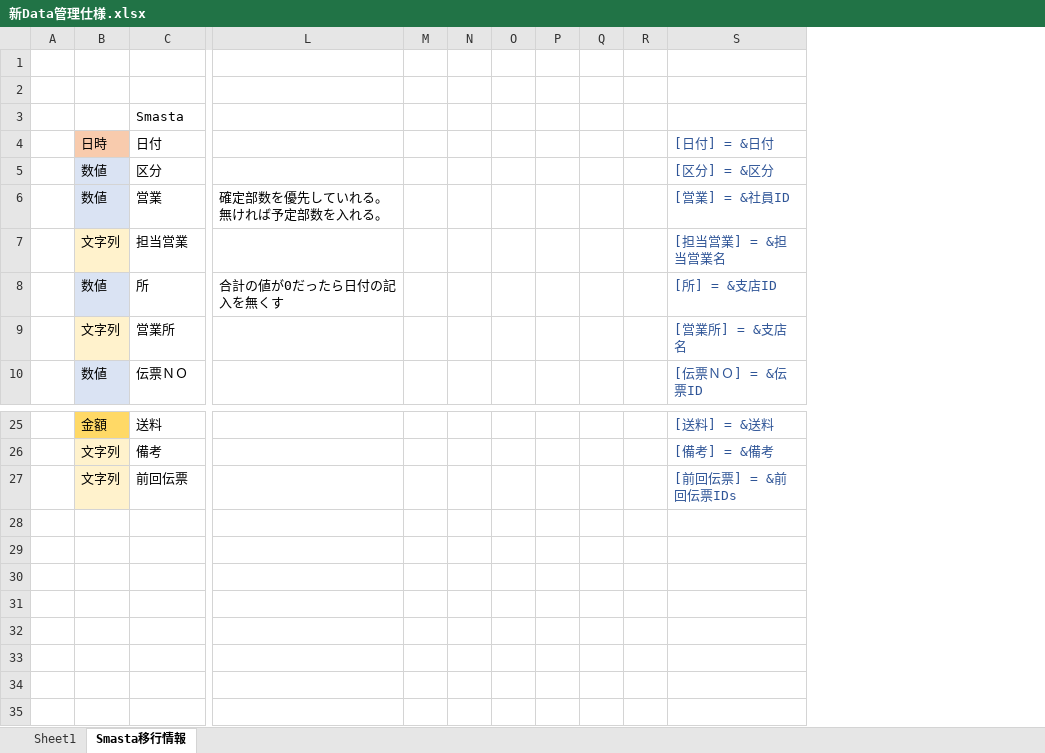
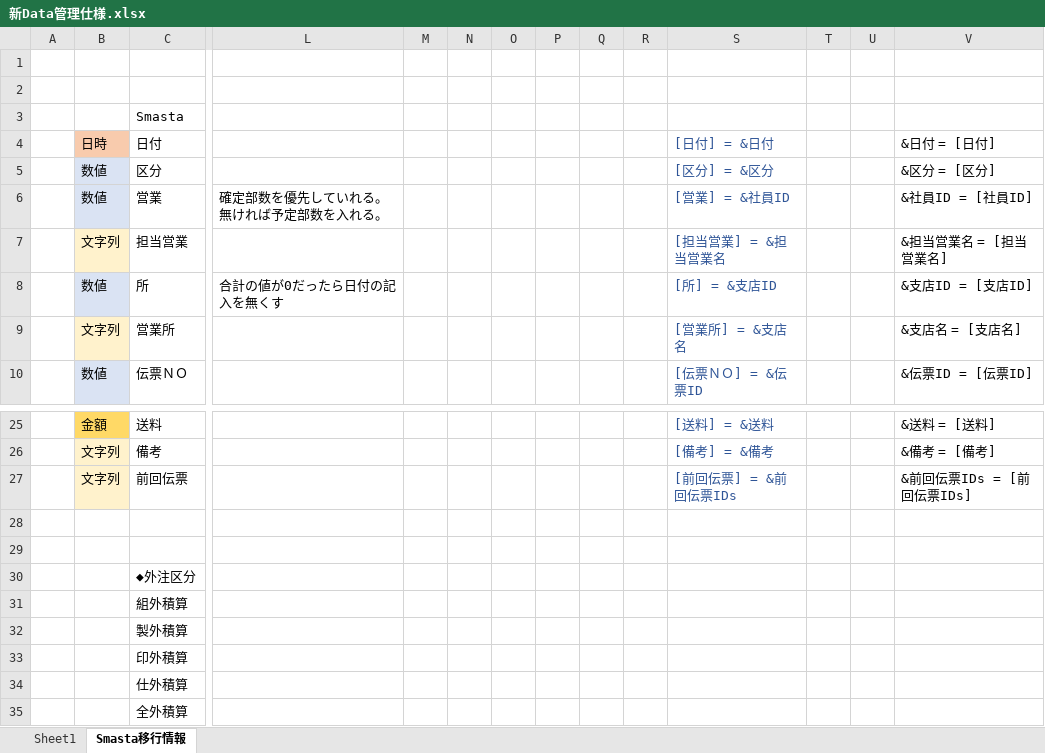
Before and after one commit to yamatojiy/ShimodaPrint, an Excel workbook: K-工程管理/新Data管理仕様.xlsx, sheet Smasta移行情報, drawn as a sheet; only a part is shown, gaps mark what is left out; values as stored, in another font and other column widths than the file's, no borders; rows hold the shown columns only; the diff names each change by its address in the sheet, - before the commit and + after, or states it on an @@ line.

Commit message:
◆Smasta登録をリストから行うようにしました。 ・全外対応がまだ ・支店の取得に時間がかかるので、もしかしたら表呼び出しを先にする仕様にするかも。

```diff
--- a/K-工程管理/新Data管理仕様.xlsx (sheet Smasta移行情報)
+++ b/K-工程管理/新Data管理仕様.xlsx (sheet Smasta移行情報)
+column T, empty
+column U, empty
+column V, rows 4-10: &日付 = [日付] | &区分 = [区分] | &社員ID = [社員ID] | &担当営業名 = [担当営業名] | &支店ID = [支店ID] | &支店名 = [支店名] | &伝票ID = [伝票ID]; rows 25-27: &送料 = [送料] | &備考 = [備考] | &前回伝票IDs = [前回伝票IDs]
+row 28: (empty)
+row 29: (empty)
+row 30:  |  | ◆外注区分
+row 31:  |  | 組外積算
+row 32:  |  | 製外積算
+row 33:  |  | 印外積算
+row 34:  |  | 仕外積算
+row 35:  |  | 全外積算
```
Also changed, not shown: 8 other files.
